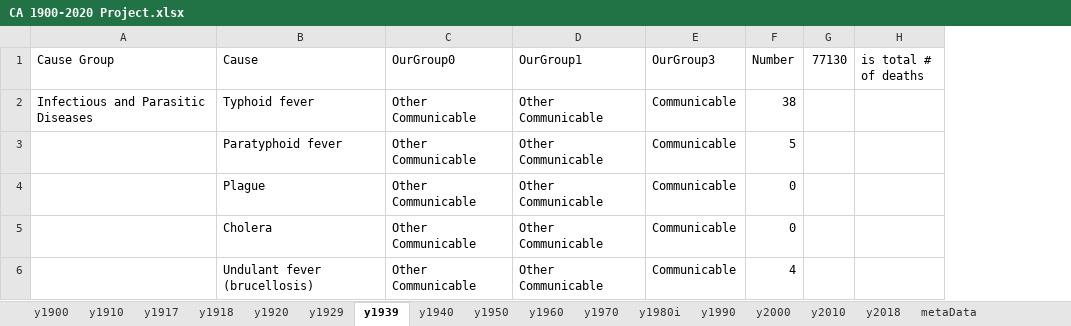
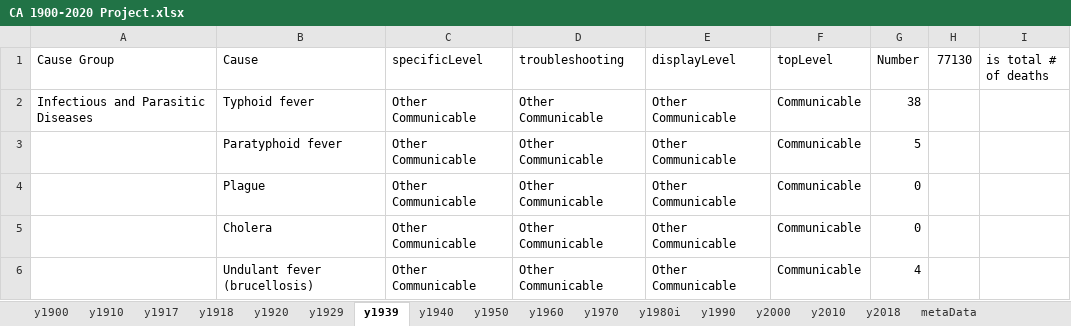
Before and after one commit to mcSamuelDataSci/120_years_of_death, an Excel workbook: CA 1900-2020 Project.xlsx, sheet y1939, drawn as a sheet; only a part is shown; values as stored, in another font and other column widths than the file's, no borders; conditional formats not drawn; addresses are those after the commit; the diff covers the shown part only; the diff names each change by its address in the sheet, - before the commit and + after, or states it on an @@ line.

Commit message:
OurGroup0, OurGroup1, and OurGroup3 were renamed to specificLevel, troubleshooting, and topLevel (respectively) in both of the excel spreadsheets as well as the R code. An additional category called "displayLevel" was added to the excel spreadsheets (13 categories not including COVID-19). All topLevel columns in excel were color coded and the troubleshooting categories were reviewed and reworked. Within the R code, plots for crude deathrates by topLevel and number of deaths by the troubleshooting category were added. All the plots were given descriptive titles with centered spacing, and some adjustments were made to x-axis horizontal alignment.

```diff
--- a/CA 1900-2020 Project.xlsx (sheet y1939)
+++ b/CA 1900-2020 Project.xlsx (sheet y1939)
+column E (displayLevel), rows 2-6: all Other Communicable
-C1: OurGroup0
+C1: specificLevel
-D1: OurGroup1
+D1: troubleshooting
-F1: OurGroup3
+F1: topLevel
```
Also changed, not shown: 21 edited cells and cell formats elsewhere in this sheet, sheet y1990, sheet y2010, sheet y2018, sheet y2000, sheet y1960, sheet y1950, 10 more sheets, formulas that keep their value, ccb_cause_to_100_year_cause.xlsx, 1 other file.
